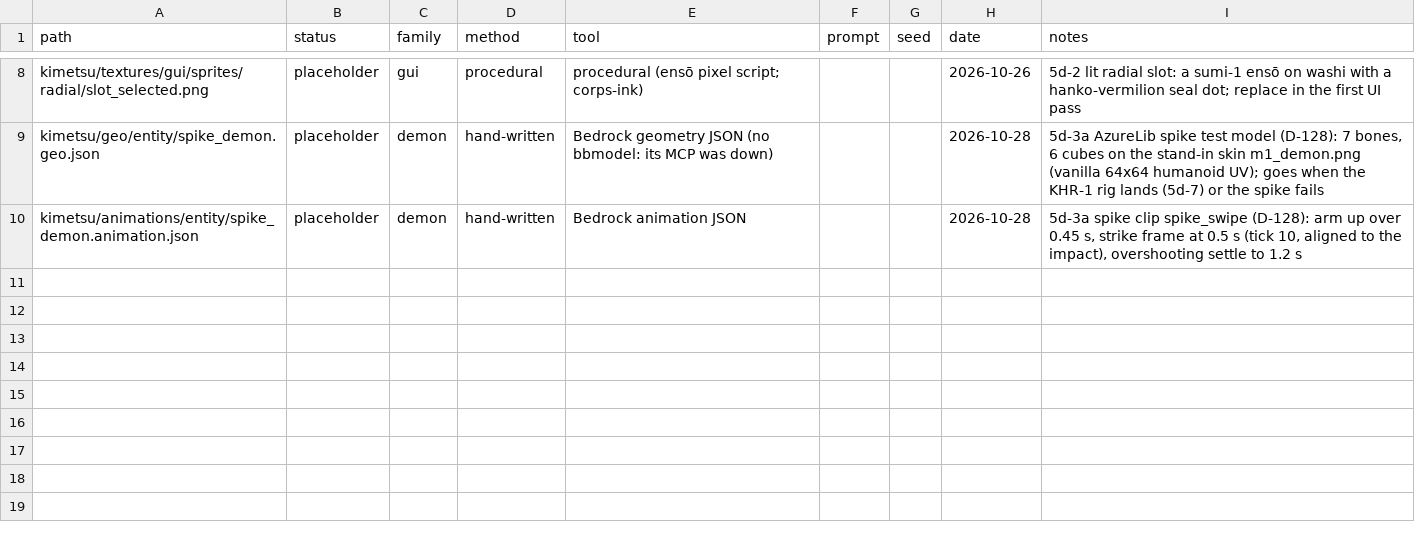
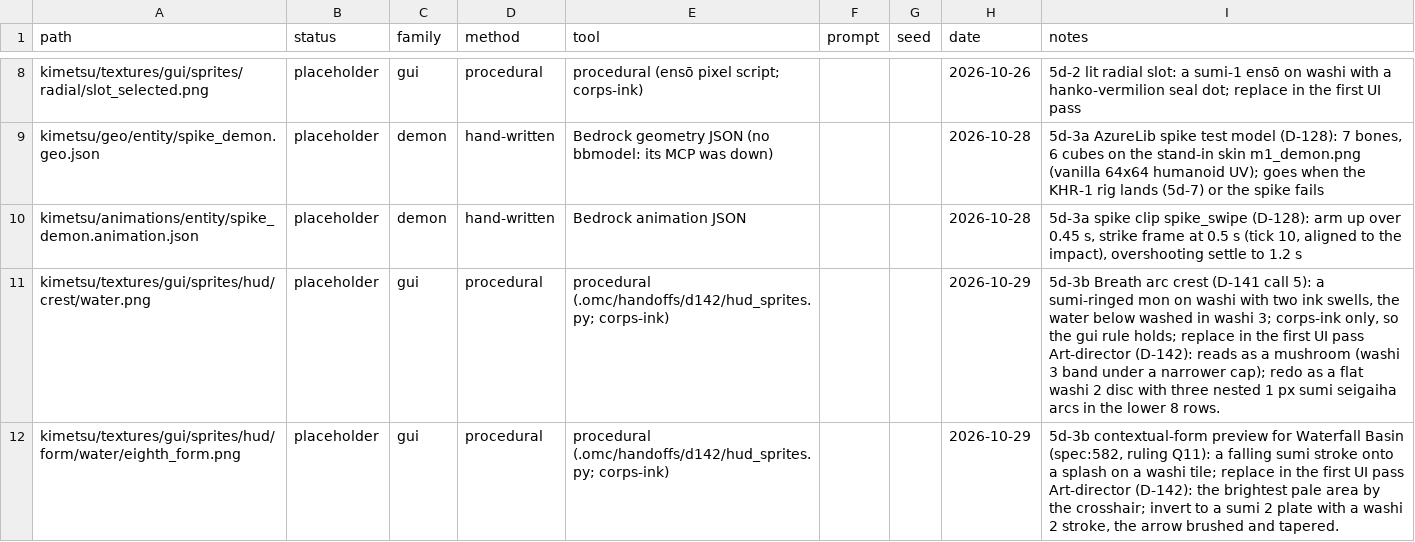
Before and after one commit to ChampHarris/kimetsu, a CSV file: art/art-log.csv, drawn as a sheet; only a part is shown, gaps mark what is left out; the diff names each change by its address in the sheet, - before the commit and + after, or states it on an @@ line.

```diff
--- a/art/art-log.csv
+++ b/art/art-log.csv
+row 11: kimetsu/textures/gui/sprites/hud/crest/water.png | placeholder | gui | procedural | procedural (.omc/handoffs/d142/hud_sprites.py; corps-ink) |  |  | 2026-10-29 | 5d-3b Breath arc crest (D-141 call 5): a sumi-ringed mon on washi with two ink swells, the water below washed in washi 3; corps-ink only, so the gui rule holds; replace in the first UI pass Art-director (D-142): reads as a mushroom (washi 3 band under a narrower cap); redo as a flat washi 2 disc with three nested 1 px sumi seigaiha arcs in the lower 8 rows.
+row 12: kimetsu/textures/gui/sprites/hud/form/water/eighth_form.png | placeholder | gui | procedural | procedural (.omc/handoffs/d142/hud_sprites.py; corps-ink) |  |  | 2026-10-29 | 5d-3b contextual-form preview for Waterfall Basin (spec:582, ruling Q11): a falling sumi stroke onto a splash on a washi tile; replace in the first UI pass Art-director (D-142): the brightest pale area by the crosshair; invert to a sumi 2 plate with a washi 2 stroke, the arrow brushed and tapered.
```
Also changed, not shown: 49 other files.
